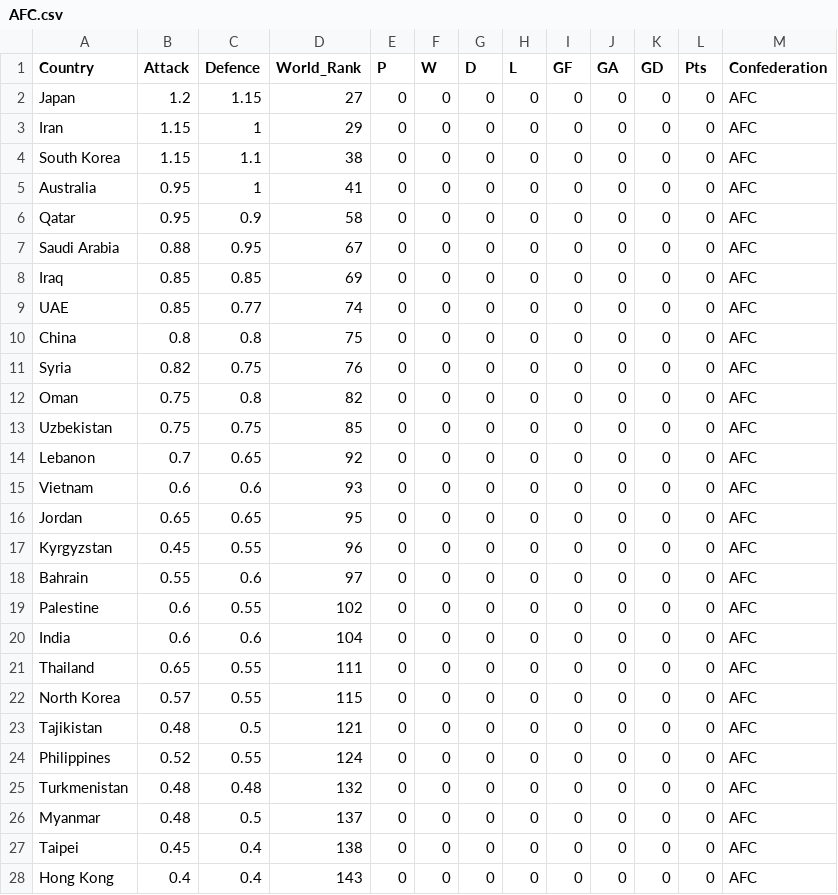
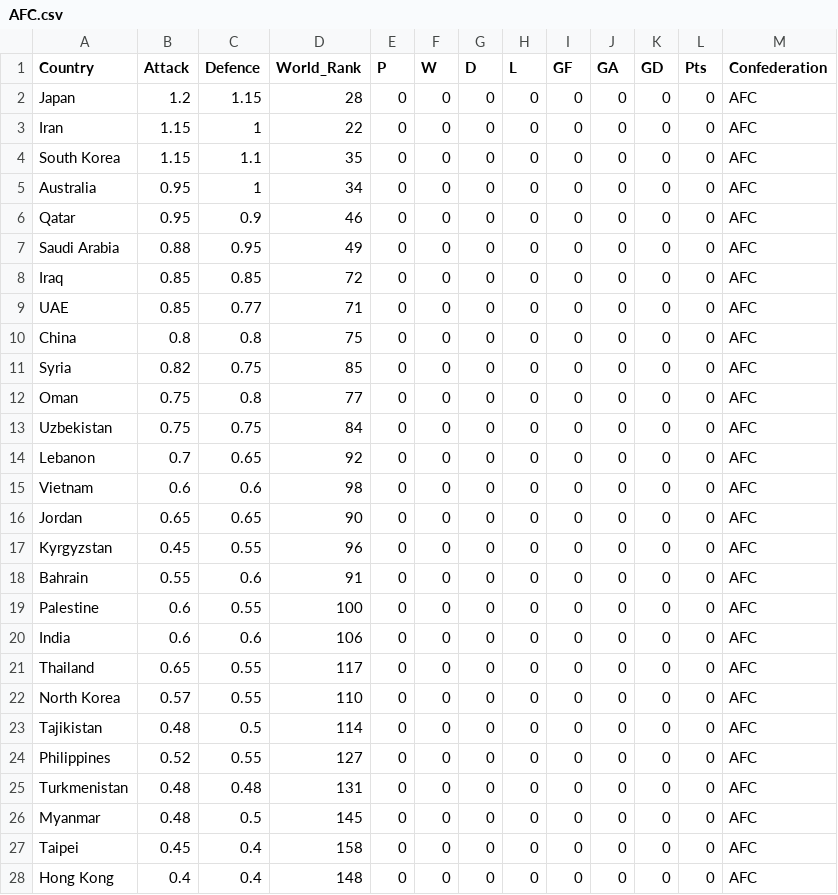
Before and after one commit to samwcounsell/WorldCup, a CSV file: Python_Files/AFC.csv, drawn as a sheet; only a part is shown; the diff covers the shown part only.

```diff
--- a/Python_Files/AFC.csv
+++ b/Python_Files/AFC.csv
@@ -1,28 +1,28 @@
 Country,Attack,Defence,World_Rank,P,W,D,L,GF,GA,GD,Pts,Confederation
-Japan,1.2,1.15,27,0,0,0,0,0,0,0,0,AFC
-Iran,1.15,1,29,0,0,0,0,0,0,0,0,AFC
-South Korea,1.15,1.1,38,0,0,0,0,0,0,0,0,AFC
-Australia,0.95,1,41,0,0,0,0,0,0,0,0,AFC
-Qatar,0.95,0.9,58,0,0,0,0,0,0,0,0,AFC
-Saudi Arabia,0.88,0.95,67,0,0,0,0,0,0,0,0,AFC
-Iraq,0.85,0.85,69,0,0,0,0,0,0,0,0,AFC
-UAE,0.85,0.77,74,0,0,0,0,0,0,0,0,AFC
+Japan,1.2,1.15,28,0,0,0,0,0,0,0,0,AFC
+Iran,1.15,1,22,0,0,0,0,0,0,0,0,AFC
+South Korea,1.15,1.1,35,0,0,0,0,0,0,0,0,AFC
+Australia,0.95,1,34,0,0,0,0,0,0,0,0,AFC
+Qatar,0.95,0.9,46,0,0,0,0,0,0,0,0,AFC
+Saudi Arabia,0.88,0.95,49,0,0,0,0,0,0,0,0,AFC
+Iraq,0.85,0.85,72,0,0,0,0,0,0,0,0,AFC
+UAE,0.85,0.77,71,0,0,0,0,0,0,0,0,AFC
 China,0.8,0.8,75,0,0,0,0,0,0,0,0,AFC
-Syria,0.82,0.75,76,0,0,0,0,0,0,0,0,AFC
-Oman,0.75,0.8,82,0,0,0,0,0,0,0,0,AFC
-Uzbekistan,0.75,0.75,85,0,0,0,0,0,0,0,0,AFC
+Syria,0.82,0.75,85,0,0,0,0,0,0,0,0,AFC
+Oman,0.75,0.8,77,0,0,0,0,0,0,0,0,AFC
+Uzbekistan,0.75,0.75,84,0,0,0,0,0,0,0,0,AFC
 Lebanon,0.7,0.65,92,0,0,0,0,0,0,0,0,AFC
-Vietnam,0.6,0.6,93,0,0,0,0,0,0,0,0,AFC
-Jordan,0.65,0.65,95,0,0,0,0,0,0,0,0,AFC
+Vietnam,0.6,0.6,98,0,0,0,0,0,0,0,0,AFC
+Jordan,0.65,0.65,90,0,0,0,0,0,0,0,0,AFC
 Kyrgyzstan,0.45,0.55,96,0,0,0,0,0,0,0,0,AFC
-Bahrain,0.55,0.6,97,0,0,0,0,0,0,0,0,AFC
-Palestine,0.6,0.55,102,0,0,0,0,0,0,0,0,AFC
-India,0.6,0.6,104,0,0,0,0,0,0,0,0,AFC
-Thailand,0.65,0.55,111,0,0,0,0,0,0,0,0,AFC
-North Korea,0.57,0.55,115,0,0,0,0,0,0,0,0,AFC
-Tajikistan,0.48,0.5,121,0,0,0,0,0,0,0,0,AFC
-Philippines,0.52,0.55,124,0,0,0,0,0,0,0,0,AFC
-Turkmenistan,0.48,0.48,132,0,0,0,0,0,0,0,0,AFC
-Myanmar,0.48,0.5,137,0,0,0,0,0,0,0,0,AFC
-Taipei,0.45,0.4,138,0,0,0,0,0,0,0,0,AFC
-Hong Kong,0.4,0.4,143,0,0,0,0,0,0,0,0,AFC
+Bahrain,0.55,0.6,91,0,0,0,0,0,0,0,0,AFC
+Palestine,0.6,0.55,100,0,0,0,0,0,0,0,0,AFC
+India,0.6,0.6,106,0,0,0,0,0,0,0,0,AFC
+Thailand,0.65,0.55,117,0,0,0,0,0,0,0,0,AFC
+North Korea,0.57,0.55,110,0,0,0,0,0,0,0,0,AFC
+Tajikistan,0.48,0.5,114,0,0,0,0,0,0,0,0,AFC
+Philippines,0.52,0.55,127,0,0,0,0,0,0,0,0,AFC
+Turkmenistan,0.48,0.48,131,0,0,0,0,0,0,0,0,AFC
+Myanmar,0.48,0.5,145,0,0,0,0,0,0,0,0,AFC
+Taipei,0.45,0.4,158,0,0,0,0,0,0,0,0,AFC
+Hong Kong,0.4,0.4,148,0,0,0,0,0,0,0,0,AFC
```
Also changed, not shown: 18 edited cells elsewhere in this file, Python_Files/CAF.csv, Python_Files/CONCACAF.csv, 5 other files.
